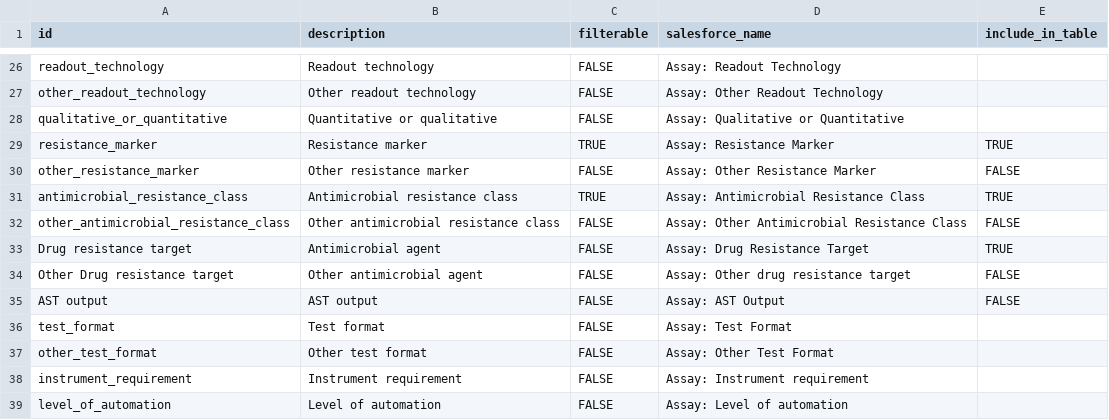
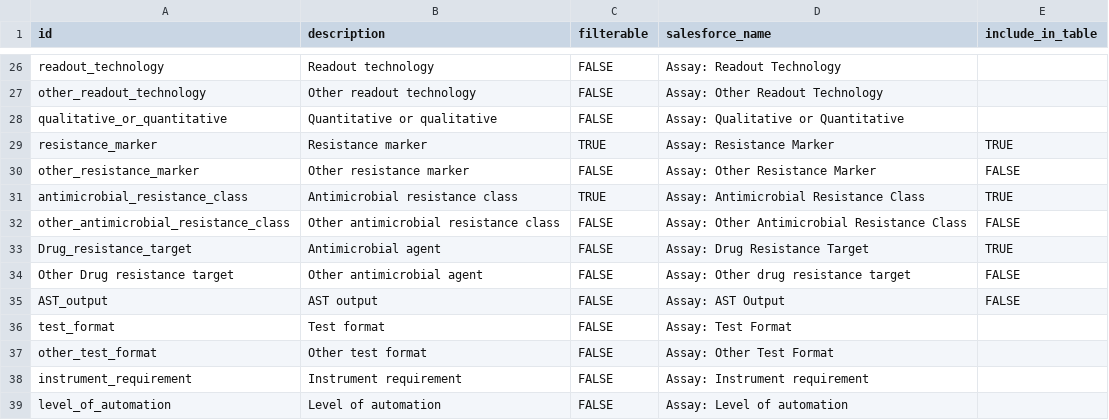
Before and after one commit to finddx/FINDtestdirData, a CSV file: data/amr/amr_testdir_meta_cols.csv, drawn as a sheet; only a part is shown, gaps mark what is left out.

```diff
--- a/data/amr/amr_testdir_meta_cols.csv
+++ b/data/amr/amr_testdir_meta_cols.csv
@@ -32,5 +32,5 @@ antimicrobial_resistance_class,Antimicrobial resistance class,TRUE,Assay: Antimi
 other_antimicrobial_resistance_class,Other antimicrobial resistance class,FALSE,Assay: Other Antimicrobial Resistance Class,FALSE
-Drug resistance target,Antimicrobial agent,FALSE,Assay: Drug Resistance Target,TRUE
+Drug_resistance_target,Antimicrobial agent,FALSE,Assay: Drug Resistance Target,TRUE
 Other Drug resistance target,Other antimicrobial agent,FALSE,Assay: Other drug resistance target,FALSE
-AST output,AST output,FALSE,Assay: AST Output,FALSE
+AST_output,AST output,FALSE,Assay: AST Output,FALSE
 test_format,Test format,FALSE,Assay: Test Format,
```
Also changed, not shown: data/amr/amr_testdir.csv.
